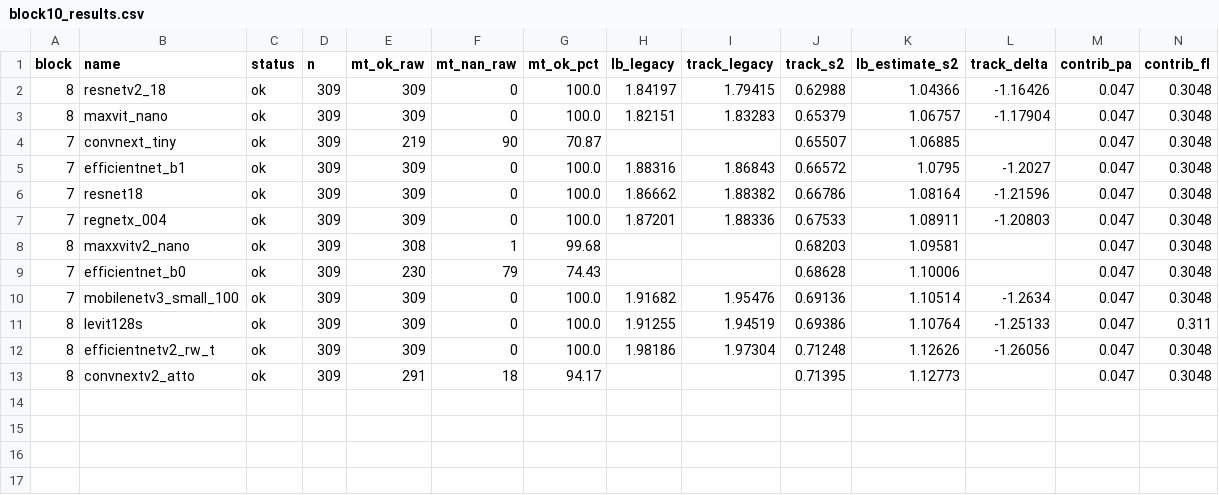
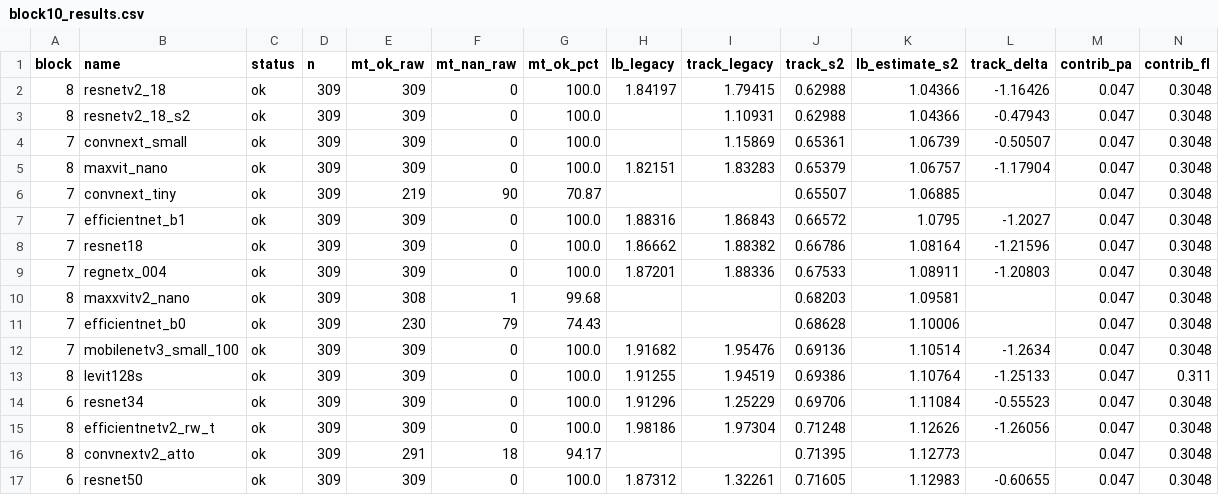
Before and after one commit to CodeWithOz/umud-challenge, a CSV file: data/kaggle-outputs/block10/block10_results.csv, drawn as a sheet; only a part is shown; rows hold the shown columns only; the diff names each change by its address in the sheet, - before the commit and + after, or states it on an @@ line.

```diff
--- a/data/kaggle-outputs/block10/block10_results.csv
+++ b/data/kaggle-outputs/block10/block10_results.csv
+row 3: 8 | resnetv2_18_s2 | ok | 309 | 309 | 0 | 100.0 |  | 1.10931 | 0.62988 | 1.04366 | -0.47943 | 0.047 | 0.3048
+row 4: 7 | convnext_small | ok | 309 | 309 | 0 | 100.0 |  | 1.15869 | 0.65361 | 1.06739 | -0.50507 | 0.047 | 0.3048
+row 14: 6 | resnet34 | ok | 309 | 309 | 0 | 100.0 | 1.91296 | 1.25229 | 0.69706 | 1.11084 | -0.55523 | 0.047 | 0.3048
+row 17: 6 | resnet50 | ok | 309 | 309 | 0 | 100.0 | 1.87312 | 1.32261 | 0.71605 | 1.12983 | -0.60655 | 0.047 | 0.3048
```
Also changed, not shown: 17 other files.
